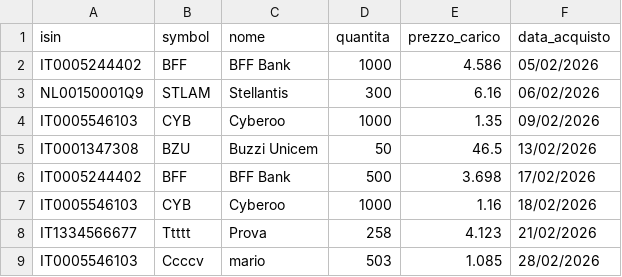
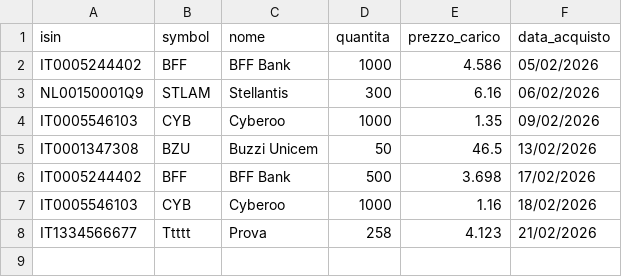
Before and after one commit to emiliomaj60-lang/portfolio_alerts, a CSV file: data/portfolio.csv, drawn as a sheet.

Commit message:
Eliminato Ccccv

```diff
--- a/data/portfolio.csv
+++ b/data/portfolio.csv
@@ -8,2 +8 @@ IT0005546103,CYB,Cyberoo,1000,1.16,18/02/2026
 IT1334566677,Ttttt,Prova ,258,4.123,21/02/2026
-IT0005546103,Ccccv,mario ,503,1.085,28/02/2026
```
